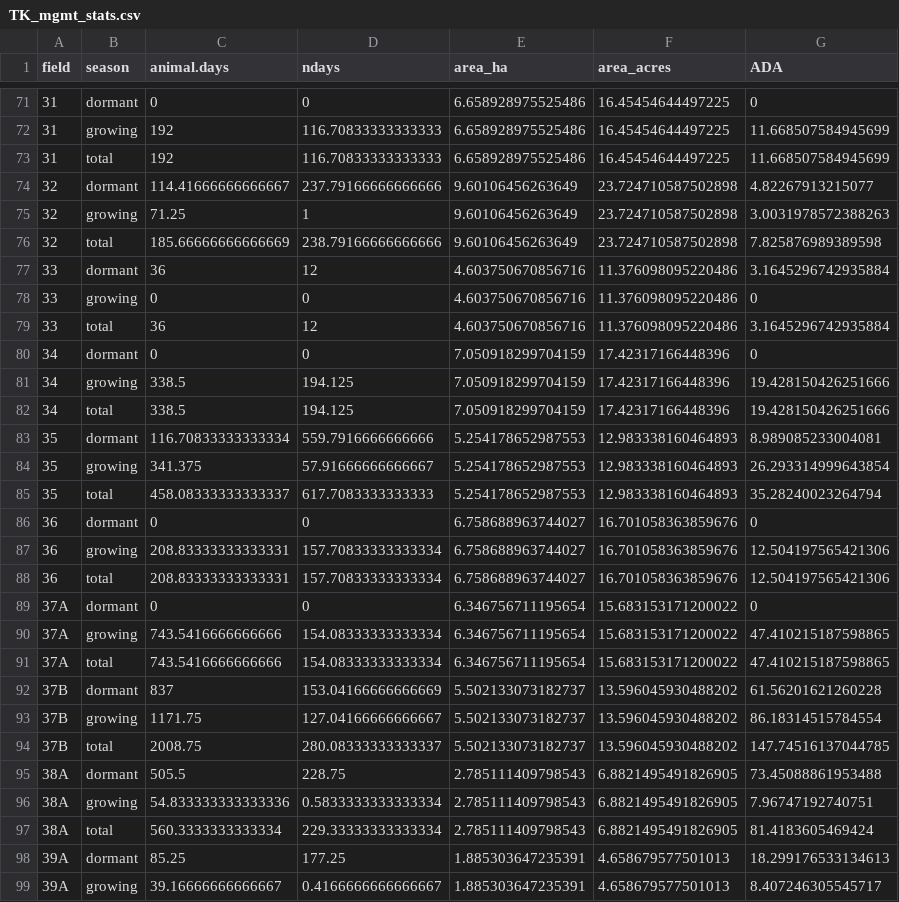
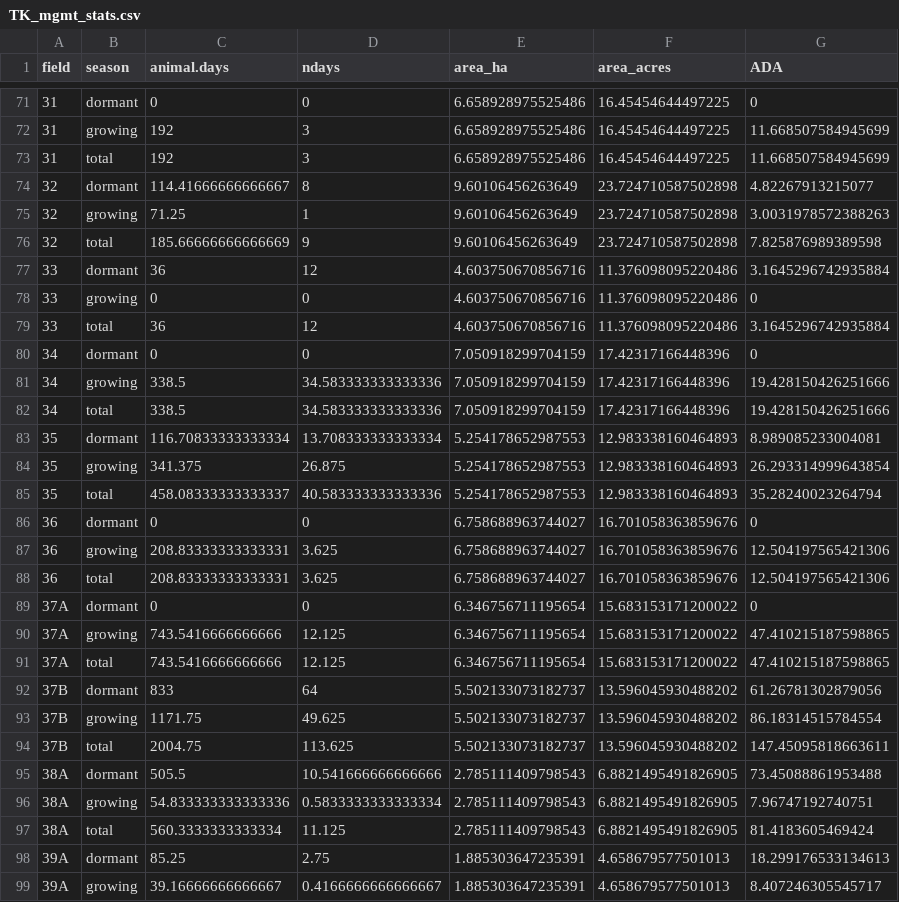
Before and after one commit to pointblue/TomKat, a CSV file: data_master/TK_mgmt_stats.csv, drawn as a sheet; only a part is shown, gaps mark what is left out; the diff covers the shown part only.

```diff
--- a/data_master/TK_mgmt_stats.csv
+++ b/data_master/TK_mgmt_stats.csv
@@ -71,7 +71,7 @@ field,season,animal.days,ndays,area_ha,area_acres,ADA
 31,dormant,0,0,6.658928975525486,16.45454644497225,0
-31,growing,192,116.70833333333333,6.658928975525486,16.45454644497225,11.668507584945699
-31,total,192,116.70833333333333,6.658928975525486,16.45454644497225,11.668507584945699
-32,dormant,114.41666666666667,237.79166666666666,9.60106456263649,23.724710587502898,4.82267913215077
+31,growing,192,3,6.658928975525486,16.45454644497225,11.668507584945699
+31,total,192,3,6.658928975525486,16.45454644497225,11.668507584945699
+32,dormant,114.41666666666667,8,9.60106456263649,23.724710587502898,4.82267913215077
 32,growing,71.25,1,9.60106456263649,23.724710587502898,3.0031978572388263
-32,total,185.66666666666669,238.79166666666666,9.60106456263649,23.724710587502898,7.825876989389598
+32,total,185.66666666666669,9,9.60106456263649,23.724710587502898,7.825876989389598
 33,dormant,36,12,4.603750670856716,11.376098095220486,3.1645296742935884
@@ -80,20 +80,20 @@ field,season,animal.days,ndays,area_ha,area_acres,ADA
 34,dormant,0,0,7.050918299704159,17.42317166448396,0
-34,growing,338.5,194.125,7.050918299704159,17.42317166448396,19.428150426251666
-34,total,338.5,194.125,7.050918299704159,17.42317166448396,19.428150426251666
-35,dormant,116.70833333333334,559.7916666666666,5.254178652987553,12.983338160464893,8.989085233004081
-35,growing,341.375,57.91666666666667,5.254178652987553,12.983338160464893,26.293314999643854
-35,total,458.08333333333337,617.7083333333333,5.254178652987553,12.983338160464893,35.28240023264794
+34,growing,338.5,34.583333333333336,7.050918299704159,17.42317166448396,19.428150426251666
+34,total,338.5,34.583333333333336,7.050918299704159,17.42317166448396,19.428150426251666
+35,dormant,116.70833333333334,13.708333333333334,5.254178652987553,12.983338160464893,8.989085233004081
+35,growing,341.375,26.875,5.254178652987553,12.983338160464893,26.293314999643854
+35,total,458.08333333333337,40.583333333333336,5.254178652987553,12.983338160464893,35.28240023264794
 36,dormant,0,0,6.758688963744027,16.701058363859676,0
-36,growing,208.83333333333331,157.70833333333334,6.758688963744027,16.701058363859676,12.504197565421306
-36,total,208.83333333333331,157.70833333333334,6.758688963744027,16.701058363859676,12.504197565421306
+36,growing,208.83333333333331,3.625,6.758688963744027,16.701058363859676,12.504197565421306
+36,total,208.83333333333331,3.625,6.758688963744027,16.701058363859676,12.504197565421306
 37A,dormant,0,0,6.346756711195654,15.683153171200022,0
-37A,growing,743.5416666666666,154.08333333333334,6.346756711195654,15.683153171200022,47.410215187598865
-37A,total,743.5416666666666,154.08333333333334,6.346756711195654,15.683153171200022,47.410215187598865
-37B,dormant,837,153.04166666666669,5.502133073182737,13.596045930488202,61.56201621260228
-37B,growing,1171.75,127.04166666666667,5.502133073182737,13.596045930488202,86.18314515784554
-37B,total,2008.75,280.08333333333337,5.502133073182737,13.596045930488202,147.74516137044785
-38A,dormant,505.5,228.75,2.785111409798543,6.8821495491826905,73.45088861953488
+37A,growing,743.5416666666666,12.125,6.346756711195654,15.683153171200022,47.410215187598865
+37A,total,743.5416666666666,12.125,6.346756711195654,15.683153171200022,47.410215187598865
+37B,dormant,833,64,5.502133073182737,13.596045930488202,61.26781302879056
+37B,growing,1171.75,49.625,5.502133073182737,13.596045930488202,86.18314515784554
+37B,total,2004.75,113.625,5.502133073182737,13.596045930488202,147.45095818663611
+38A,dormant,505.5,10.541666666666666,2.785111409798543,6.8821495491826905,73.45088861953488
 38A,growing,54.833333333333336,0.5833333333333334,2.785111409798543,6.8821495491826905,7.96747192740751
-38A,total,560.3333333333334,229.33333333333334,2.785111409798543,6.8821495491826905,81.4183605469424
-39A,dormant,85.25,177.25,1.885303647235391,4.658679577501013,18.299176533134613
+38A,total,560.3333333333334,11.125,2.785111409798543,6.8821495491826905,81.4183605469424
+39A,dormant,85.25,2.75,1.885303647235391,4.658679577501013,18.299176533134613
 39A,growing,39.16666666666667,0.4166666666666667,1.885303647235391,4.658679577501013,8.407246305545717
```
Also changed, not shown: 106 edited cells elsewhere in this file, 2 other files.
